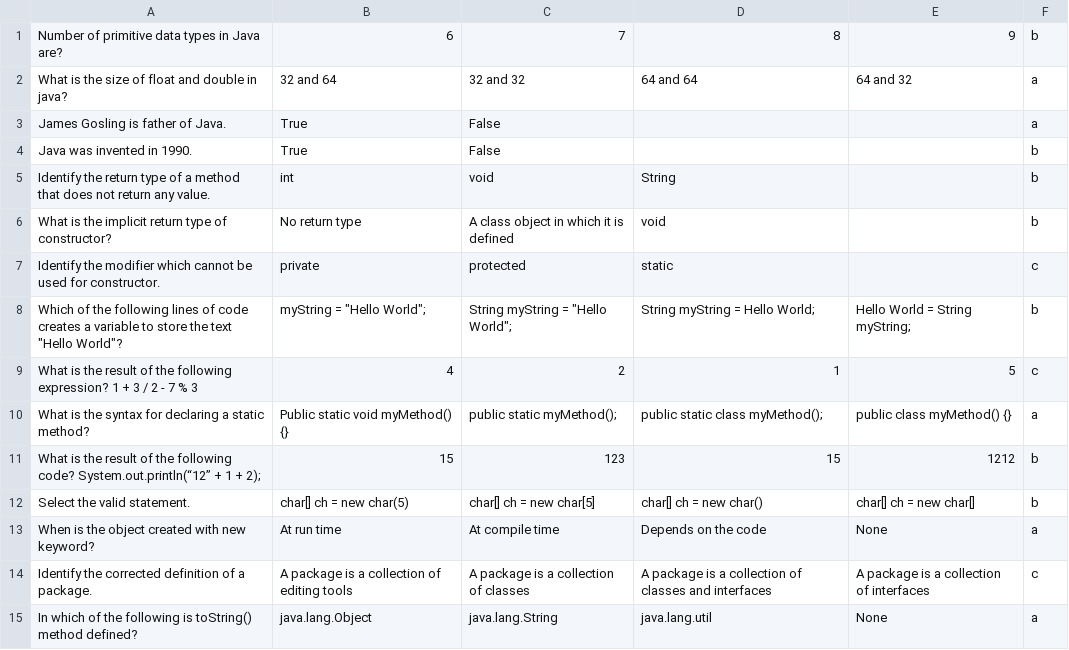
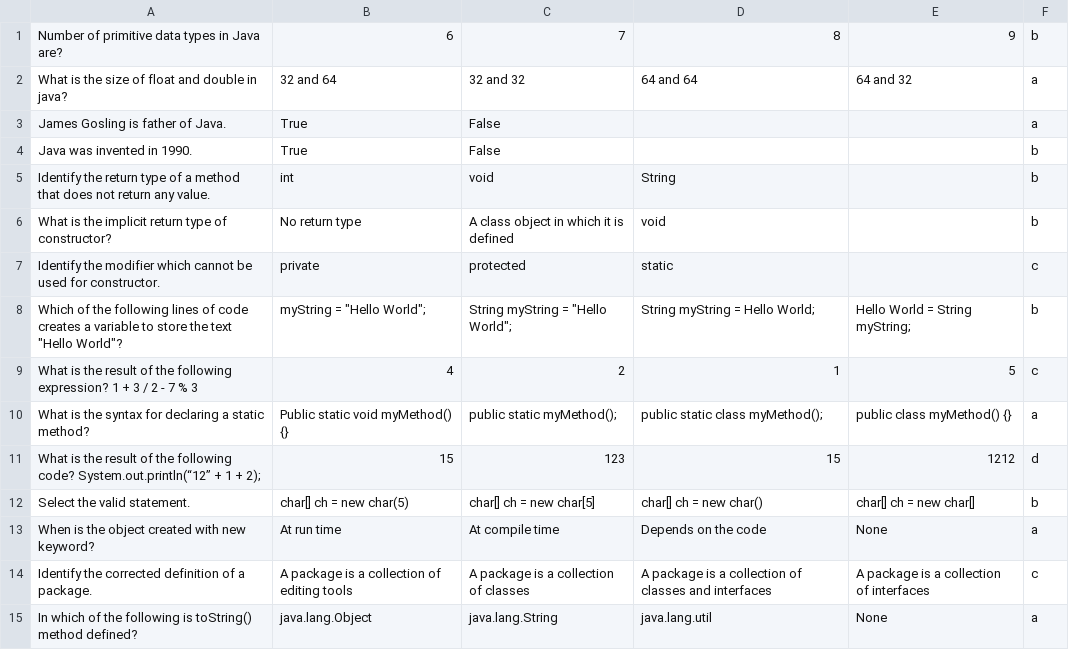
Before and after one commit to radwija/mcq-system-java, a CSV file: out/production/Summative-MCQ Project/mcq/java-basic.csv, drawn as a sheet.

```diff
--- a/out/production/Summative-MCQ Project/mcq/java-basic.csv
+++ b/out/production/Summative-MCQ Project/mcq/java-basic.csv
@@ -10,3 +10,3 @@ What is the result of the following expression? 1 + 3 / 2 - 7 % 3,4,2,1,5,c
 What is the syntax for declaring a static method?,Public static void myMethod() {},public static myMethod();,public static class myMethod();,public class myMethod() {},a
-What is the result of the following code? System.out.println(“12” + 1 + 2);,15,"123","15","1212",b
+What is the result of the following code? System.out.println(“12” + 1 + 2);,15,"123","15","1212",d
 Select the valid statement.,char[] ch = new char(5),char[] ch = new char[5],char[] ch = new char(),char[] ch = new char[],b
```
Also changed, not shown: 2 other files.
